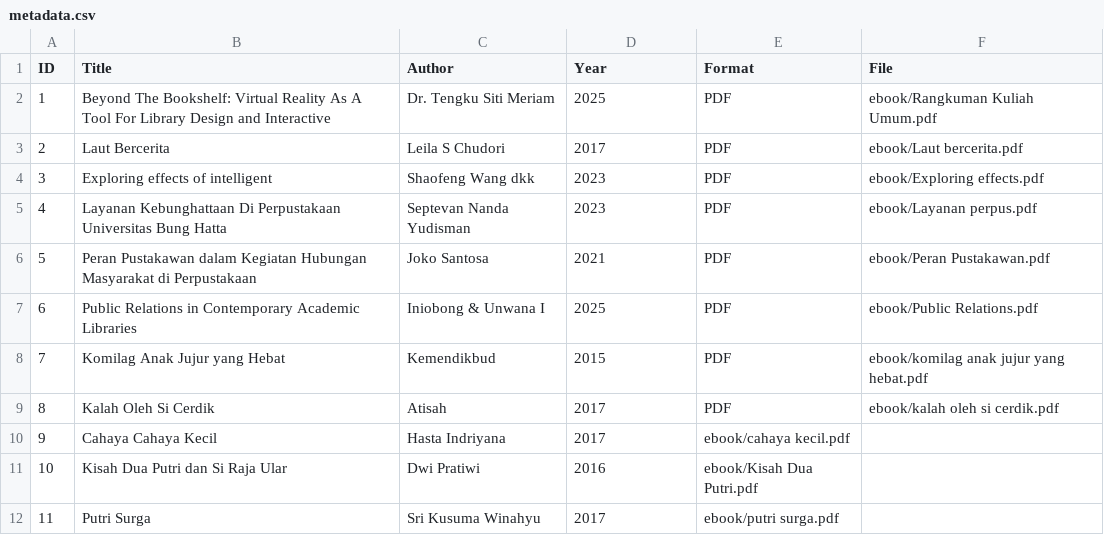
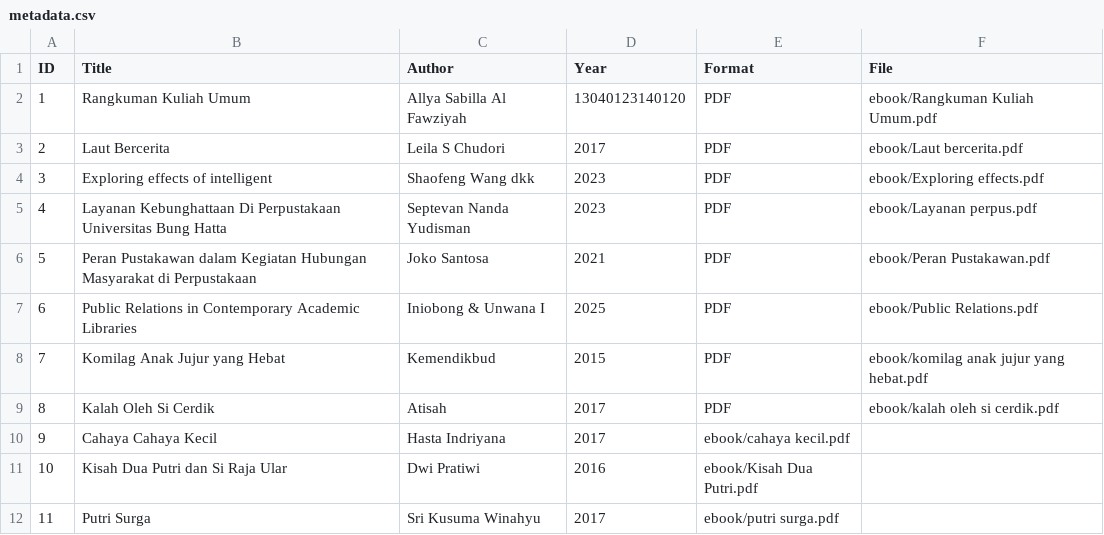
Before and after one commit to allyabilla5-dotcom/digitallibrary, a CSV file: metadata/metadata.csv, drawn as a sheet.

Commit message:
metadata.csv

```diff
--- a/metadata/metadata.csv
+++ b/metadata/metadata.csv
@@ -1,3 +1,3 @@
 ID,Title,Author,Year,Format,File
-1,Beyond The Bookshelf: Virtual Reality As A Tool For Library Design and Interactive,Dr. Tengku Siti Meriam,2025,PDF,ebook/Rangkuman Kuliah Umum.pdf
+1,Rangkuman Kuliah Umum ,Allya Sabilla Al Fawziyah,13040123140120,PDF,ebook/Rangkuman Kuliah Umum.pdf
 2,Laut Bercerita,Leila S Chudori,2017,PDF,ebook/Laut bercerita.pdf
```
